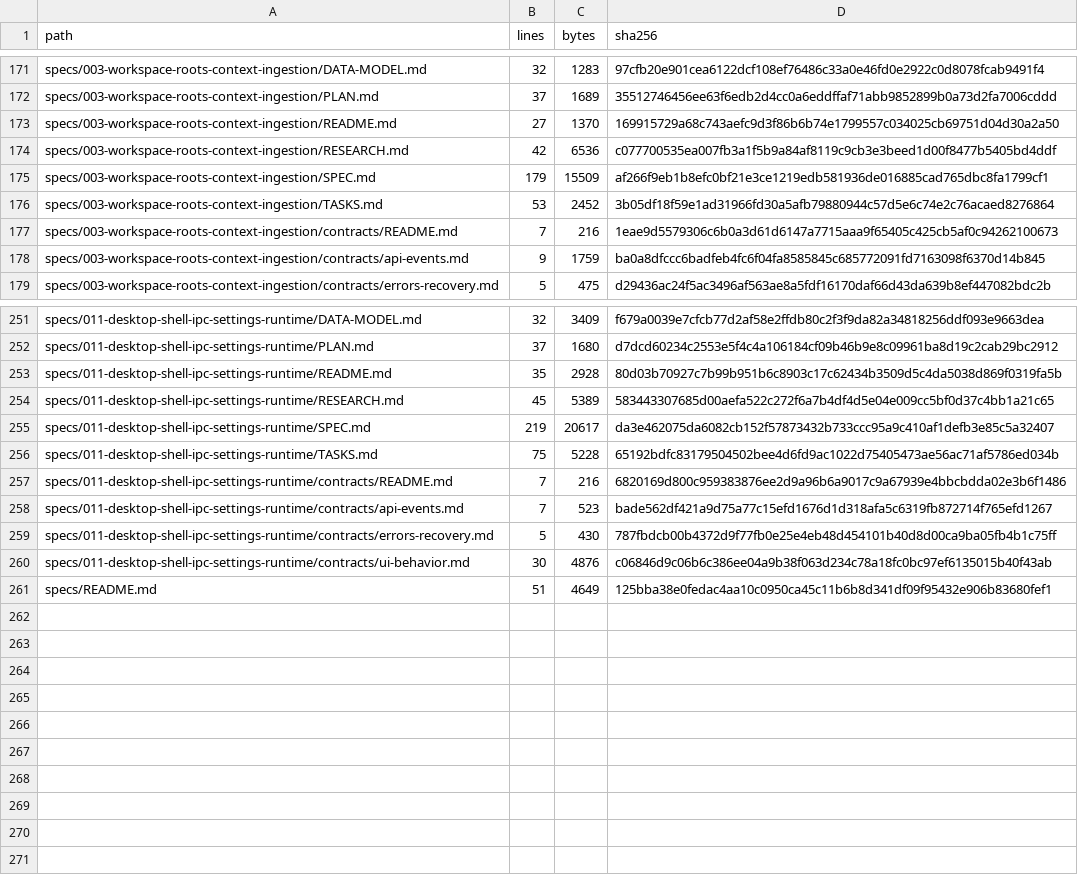
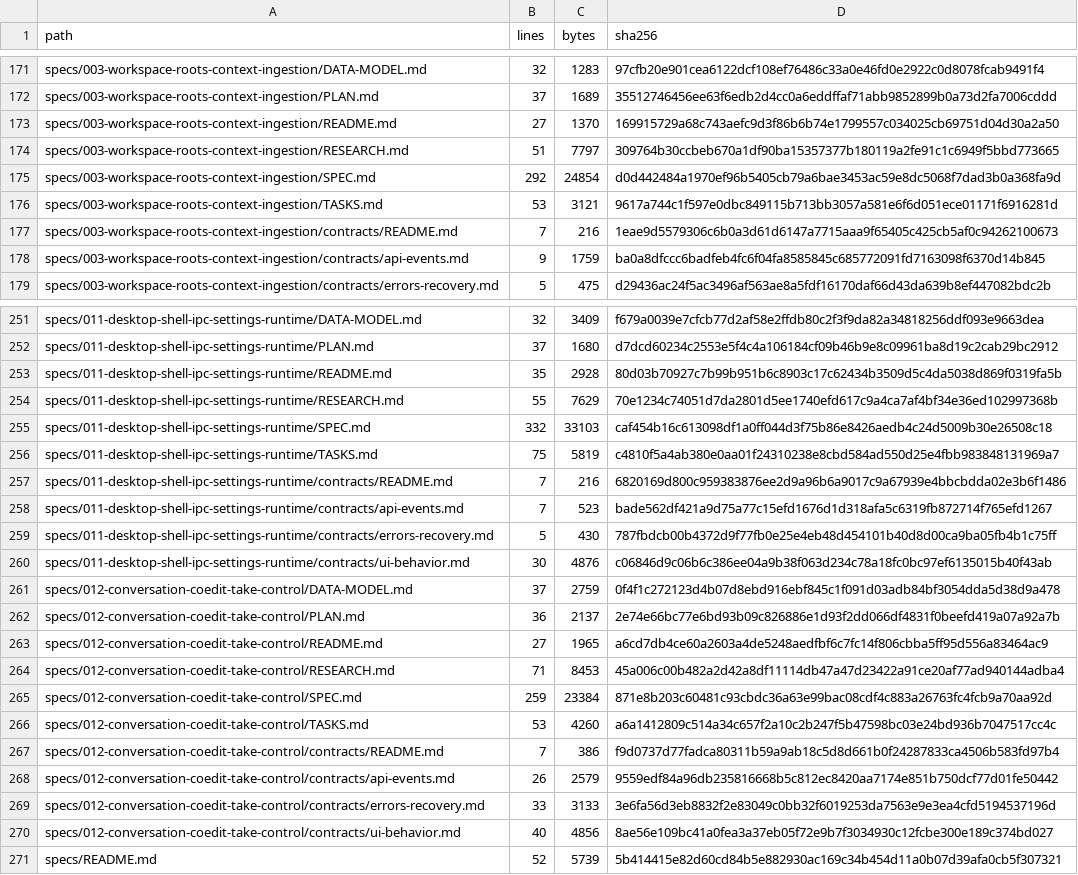
Before and after one commit to sarv-projects/LiteCowork, a CSV file: docs/audit/active-corpus-manifest.csv, drawn as a sheet; only a part is shown, gaps mark what is left out; the diff covers the shown part only.

```diff
--- a/docs/audit/active-corpus-manifest.csv
+++ b/docs/audit/active-corpus-manifest.csv
@@ -173,5 +173,5 @@ specs/003-workspace-roots-context-ingestion/PLAN.md,37,1689,35512746456ee63f6edb
 specs/003-workspace-roots-context-ingestion/README.md,27,1370,169915729a68c743aefc9d3f86b6b74e1799557c034025cb69751d04d30a2a50
-specs/003-workspace-roots-context-ingestion/RESEARCH.md,42,6536,c077700535ea007fb3a1f5b9a84af8119c9cb3e3beed1d00f8477b5405bd4ddf
-specs/003-workspace-roots-context-ingestion/SPEC.md,179,15509,af266f9eb1b8efc0bf21e3ce1219edb581936de016885cad765dbc8fa1799cf1
-specs/003-workspace-roots-context-ingestion/TASKS.md,53,2452,3b05df18f59e1ad31966fd30a5afb79880944c57d5e6c74e2c76acaed8276864
+specs/003-workspace-roots-context-ingestion/RESEARCH.md,51,7797,309764b30ccbeb670a1df90ba15357377b180119a2fe91c1c6949f5bbd773665
+specs/003-workspace-roots-context-ingestion/SPEC.md,292,24854,d0d442484a1970ef96b5405cb79a6bae3453ac59e8dc5068f7dad3b0a368fa9d
+specs/003-workspace-roots-context-ingestion/TASKS.md,53,3121,9617a744c1f597e0dbc849115b713bb3057a581e6f6d051ece01171f6916281d
 specs/003-workspace-roots-context-ingestion/contracts/README.md,7,216,1eae9d5579306c6b0a3d61d6147a7715aaa9f65405c425cb5af0c94262100673
@@ -253,5 +253,5 @@ specs/011-desktop-shell-ipc-settings-runtime/PLAN.md,37,1680,d7dcd60234c2553e5f4
 specs/011-desktop-shell-ipc-settings-runtime/README.md,35,2928,80d03b70927c7b99b951b6c8903c17c62434b3509d5c4da5038d869f0319fa5b
-specs/011-desktop-shell-ipc-settings-runtime/RESEARCH.md,45,5389,583443307685d00aefa522c272f6a7b4df4d5e04e009cc5bf0d37c4bb1a21c65
-specs/011-desktop-shell-ipc-settings-runtime/SPEC.md,219,20617,da3e462075da6082cb152f57873432b733ccc95a9c410af1defb3e85c5a32407
-specs/011-desktop-shell-ipc-settings-runtime/TASKS.md,75,5228,65192bdfc83179504502bee4d6fd9ac1022d75405473ae56ac71af5786ed034b
+specs/011-desktop-shell-ipc-settings-runtime/RESEARCH.md,55,7629,70e1234c74051d7da2801d5ee1740efd617c9a4ca7af4bf34e36ed102997368b
+specs/011-desktop-shell-ipc-settings-runtime/SPEC.md,332,33103,caf454b16c613098df1a0ff044d3f75b86e8426aedb4c24d5009b30e26508c18
+specs/011-desktop-shell-ipc-settings-runtime/TASKS.md,75,5819,c4810f5a4ab380e0aa01f24310238e8cbd584ad550d25e4fbb983848131969a7
 specs/011-desktop-shell-ipc-settings-runtime/contracts/README.md,7,216,6820169d800c959383876ee2d9a96b6a9017c9a67939e4bbcbdda02e3b6f1486
@@ -260,2 +260,12 @@ specs/011-desktop-shell-ipc-settings-runtime/contracts/errors-recovery.md,5,430,
 specs/011-desktop-shell-ipc-settings-runtime/contracts/ui-behavior.md,30,4876,c06846d9c06b6c386ee04a9b38f063d234c78a18fc0bc97ef6135015b40f43ab
-specs/README.md,51,4649,125bba38e0fedac4aa10c0950ca45c11b6b8d341df09f95432e906b83680fef1
+specs/012-conversation-coedit-take-control/DATA-MODEL.md,37,2759,0f4f1c272123d4b07d8ebd916ebf845c1f091d03adb84bf3054dda5d38d9a478
+specs/012-conversation-coedit-take-control/PLAN.md,36,2137,2e74e66bc77e6bd93b09c826886e1d93f2dd066df4831f0beefd419a07a92a7b
+specs/012-conversation-coedit-take-control/README.md,27,1965,a6cd7db4ce60a2603a4de5248aedfbf6c7fc14f806cbba5ff95d556a83464ac9
+specs/012-conversation-coedit-take-control/RESEARCH.md,71,8453,45a006c00b482a2d42a8df11114db47a47d23422a91ce20af77ad940144adba4
+specs/012-conversation-coedit-take-control/SPEC.md,259,23384,871e8b203c60481c93cbdc36a63e99bac08cdf4c883a26763fc4fcb9a70aa92d
+specs/012-conversation-coedit-take-control/TASKS.md,53,4260,a6a1412809c514a34c657f2a10c2b247f5b47598bc03e24bd936b7047517cc4c
+specs/012-conversation-coedit-take-control/contracts/README.md,7,386,f9d0737d77fadca80311b59a9ab18c5d8d661b0f24287833ca4506b583fd97b4
+specs/012-conversation-coedit-take-control/contracts/api-events.md,26,2579,9559edf84a96db235816668b5c812ec8420aa7174e851b750dcf77d01fe50442
+specs/012-conversation-coedit-take-control/contracts/errors-recovery.md,33,3133,3e6fa56d3eb8832f2e83049c0bb32f6019253da7563e9e3ea4cfd5194537196d
+specs/012-conversation-coedit-take-control/contracts/ui-behavior.md,40,4856,8ae56e109bc41a0fea3a37eb05f72e9b7f3034930c12fcbe300e189c374bd027
+specs/README.md,52,5739,5b414415e82d60cd84b5e882930ac169c34b454d11a0b07d39afa0cb5f307321
```
Also changed, not shown: 111 edited cells elsewhere in this file, docs/audit/V1-MARKDOWN-INVENTORY.csv, 19 other files.
